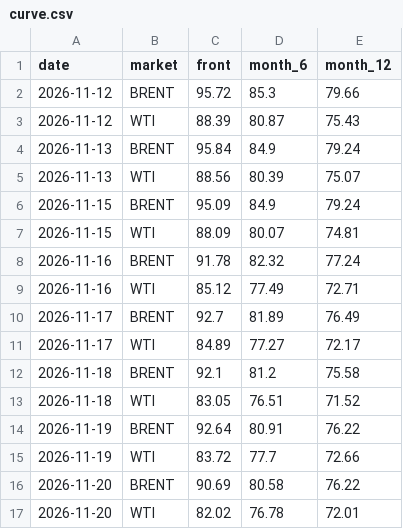
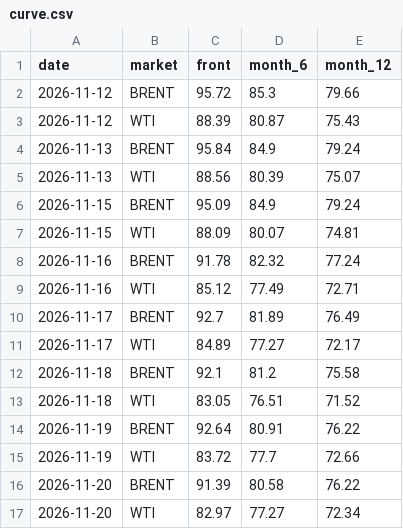
Before and after one commit to lukehamiltn/oil-tracker, a CSV file: news_data/curve.csv, drawn as a sheet.

```diff
--- a/news_data/curve.csv
+++ b/news_data/curve.csv
@@ -15,3 +15,3 @@ date,market,front,month_6,month_12
 2026-11-19,WTI,83.72,77.7,72.66
-2026-11-20,BRENT,90.69,80.58,76.22
-2026-11-20,WTI,82.02,76.78,72.01
+2026-11-20,BRENT,91.39,80.58,76.22
+2026-11-20,WTI,82.97,77.27,72.34
```
Also changed, not shown: news_data/mc_stories.csv, news_data/mc_story_counts.csv, 1 other file.
